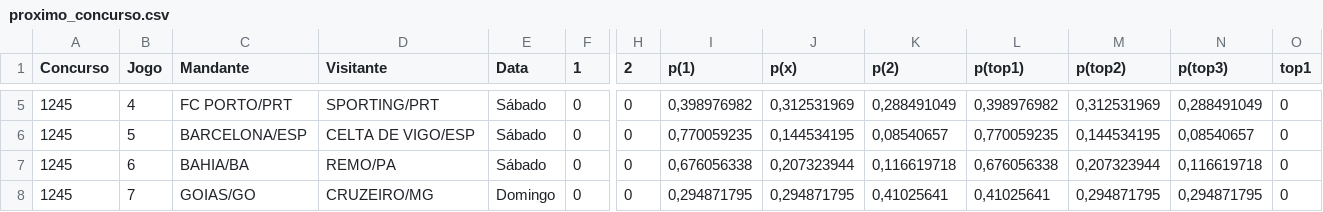
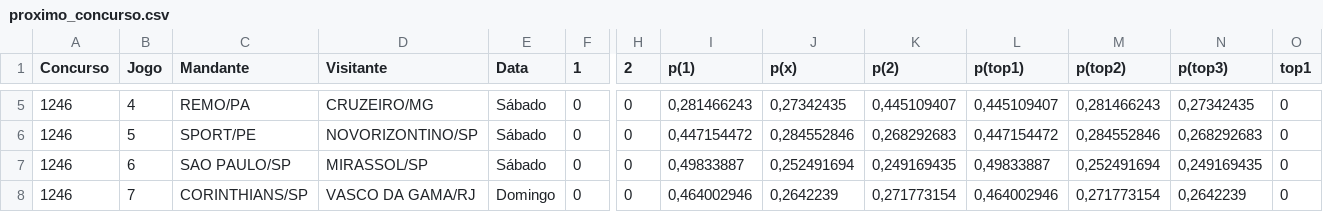
Before and after one commit to marcosvilhena87/loteca-ML-Default, a CSV file: data/proximo_concurso.csv, drawn as a sheet; only a part is shown, gaps mark what is left out; the diff covers the shown part only; the diff names each change by its address in the sheet, - before the commit and + after, or states it on an @@ line.

```diff
--- a/data/proximo_concurso.csv
+++ b/data/proximo_concurso.csv
-A5:A8 (Concurso): 1245
+A5:A8 (Concurso): 1246
-C5 (Mandante): FC PORTO/PRT
+C5 (Mandante): REMO/PA
-D5 (Visitante): SPORTING/PRT
+D5 (Visitante): CRUZEIRO/MG
-I5 (p(1)): 0,398976982
+I5 (p(1)): 0,281466243
-J5 (p(x)): 0,312531969
+J5 (p(x)): 0,27342435
-K5 (p(2)): 0,288491049
+K5 (p(2)): 0,445109407
-L5 (p(top1)): 0,398976982
+L5 (p(top1)): 0,445109407
-M5 (p(top2)): 0,312531969
+M5 (p(top2)): 0,281466243
-N5 (p(top3)): 0,288491049
+N5 (p(top3)): 0,27342435
-C6 (Mandante): BARCELONA/ESP
+C6 (Mandante): SPORT/PE
-D6 (Visitante): CELTA DE VIGO/ESP
+D6 (Visitante): NOVORIZONTINO/SP
-I6 (p(1)): 0,770059235
+I6 (p(1)): 0,447154472
-J6 (p(x)): 0,144534195
+J6 (p(x)): 0,284552846
-K6 (p(2)): 0,08540657
+K6 (p(2)): 0,268292683
-L6 (p(top1)): 0,770059235
+L6 (p(top1)): 0,447154472
-M6 (p(top2)): 0,144534195
+M6 (p(top2)): 0,284552846
-N6 (p(top3)): 0,08540657
+N6 (p(top3)): 0,268292683
-C7 (Mandante): BAHIA/BA
+C7 (Mandante): SAO PAULO/SP
-D7 (Visitante): REMO/PA
+D7 (Visitante): MIRASSOL/SP
-I7 (p(1)): 0,676056338
+I7 (p(1)): 0,49833887
-J7 (p(x)): 0,207323944
+J7 (p(x)): 0,252491694
-K7 (p(2)): 0,116619718
+K7 (p(2)): 0,249169435
-L7 (p(top1)): 0,676056338
+L7 (p(top1)): 0,49833887
-M7 (p(top2)): 0,207323944
+M7 (p(top2)): 0,252491694
-N7 (p(top3)): 0,116619718
+N7 (p(top3)): 0,249169435
-C8 (Mandante): GOIAS/GO
+C8 (Mandante): CORINTHIANS/SP
-D8 (Visitante): CRUZEIRO/MG
+D8 (Visitante): VASCO DA GAMA/RJ
-I8 (p(1)): 0,294871795
+I8 (p(1)): 0,464002946
-J8 (p(x)): 0,294871795
+J8 (p(x)): 0,2642239
-K8 (p(2)): 0,41025641
+K8 (p(2)): 0,271773154
-L8 (p(top1)): 0,41025641
+L8 (p(top1)): 0,464002946
-M8 (p(top2)): 0,294871795
+M8 (p(top2)): 0,271773154
-N8 (p(top3)): 0,294871795
+N8 (p(top3)): 0,2642239
```
Also changed, not shown: 90 edited cells elsewhere in this file, data/concursos_anteriores.csv.
